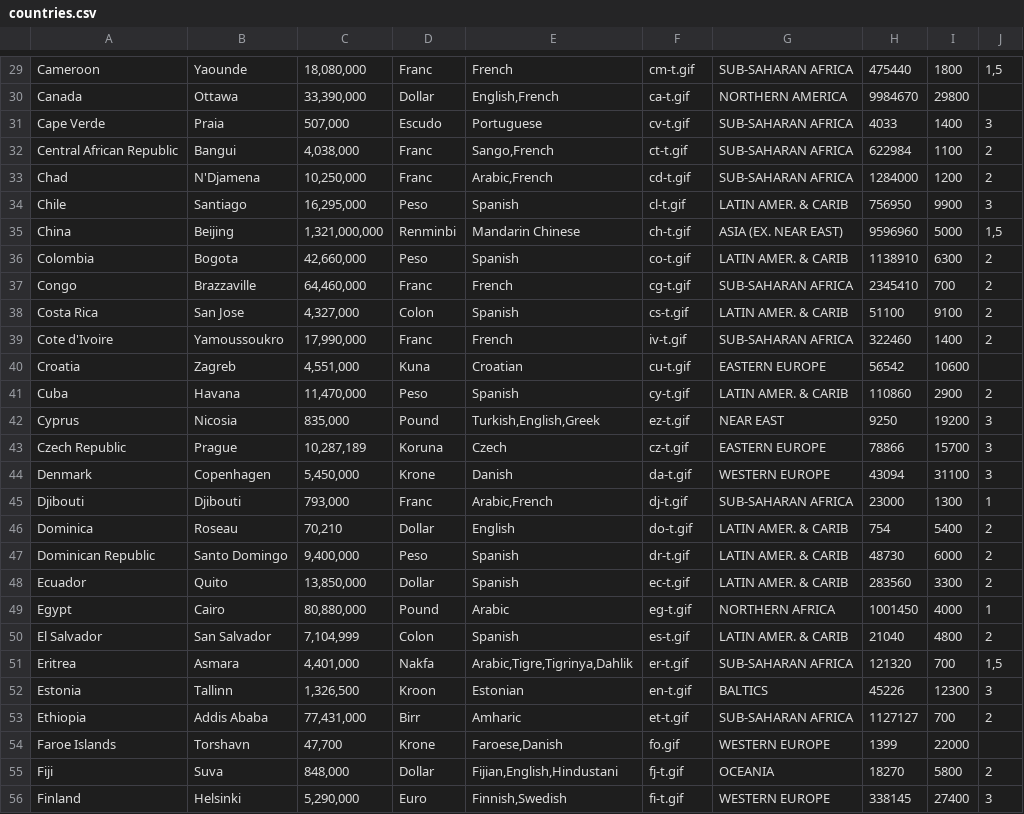
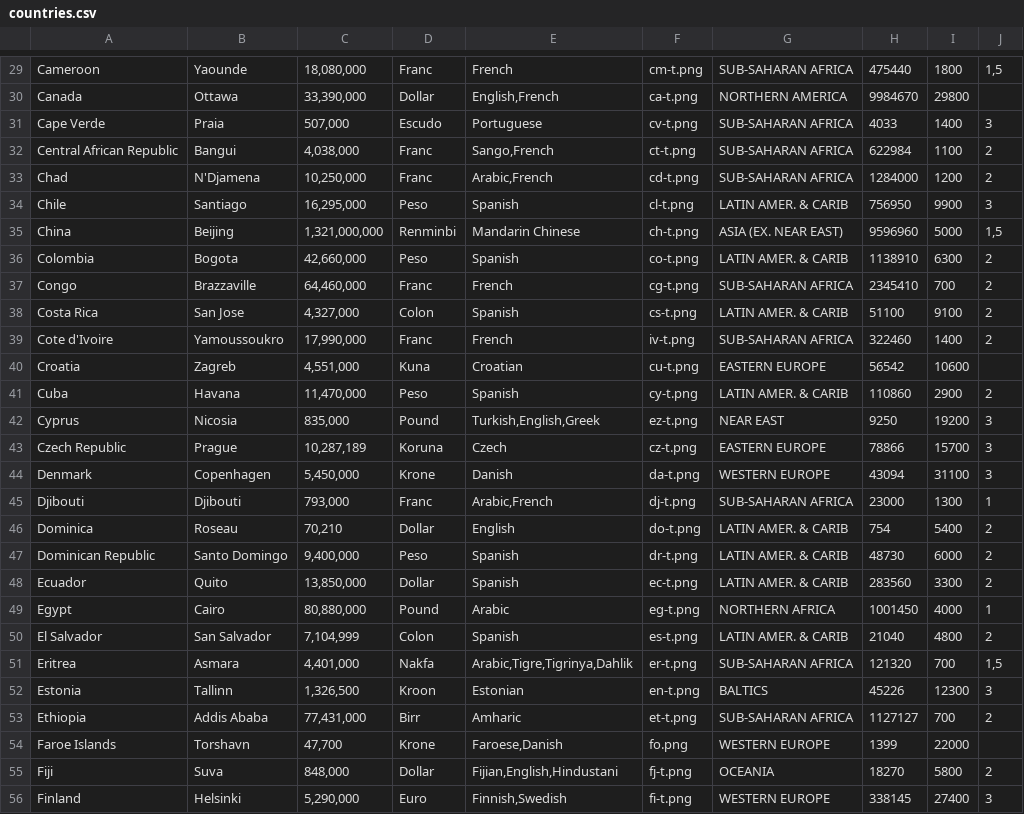
Before and after one commit to NetanelTamir/DataBaseProject, a CSV file: parsed_csvs/countries.csv, drawn as a sheet; only a part is shown, gaps mark what is left out; the diff covers the shown part only; the diff names each change by its address in the sheet, - before the commit and + after, or states it on an @@ line.

```diff
--- a/parsed_csvs/countries.csv
+++ b/parsed_csvs/countries.csv
-F29: cm-t.gif
+F29: cm-t.png
-F30: ca-t.gif
+F30: ca-t.png
-F31: cv-t.gif
+F31: cv-t.png
-F32: ct-t.gif
+F32: ct-t.png
-F33: cd-t.gif
+F33: cd-t.png
-F34: cl-t.gif
+F34: cl-t.png
-F35: ch-t.gif
+F35: ch-t.png
-F36: co-t.gif
+F36: co-t.png
-F37: cg-t.gif
+F37: cg-t.png
-F38: cs-t.gif
+F38: cs-t.png
-F39: iv-t.gif
+F39: iv-t.png
-F40: cu-t.gif
+F40: cu-t.png
-F41: cy-t.gif
+F41: cy-t.png
-F42: ez-t.gif
+F42: ez-t.png
-F43: cz-t.gif
+F43: cz-t.png
-F44: da-t.gif
+F44: da-t.png
-F45: dj-t.gif
+F45: dj-t.png
-F46: do-t.gif
+F46: do-t.png
-F47: dr-t.gif
+F47: dr-t.png
-F48: ec-t.gif
+F48: ec-t.png
-F49: eg-t.gif
+F49: eg-t.png
-F50: es-t.gif
+F50: es-t.png
-F51: er-t.gif
+F51: er-t.png
-F52: en-t.gif
+F52: en-t.png
-F53: et-t.gif
+F53: et-t.png
-F54: fo.gif
+F54: fo.png
-F55: fj-t.gif
+F55: fj-t.png
-F56: fi-t.gif
+F56: fi-t.png
```
Also changed, not shown: 153 edited cells elsewhere in this file, 20 other files.
